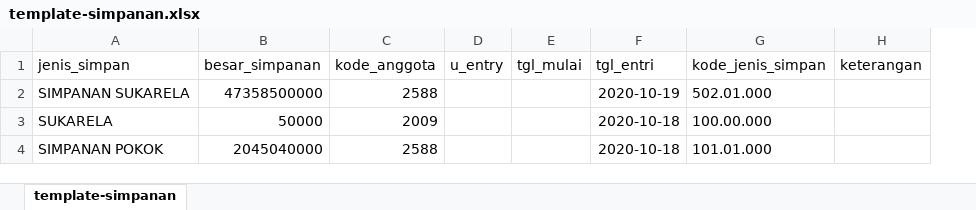
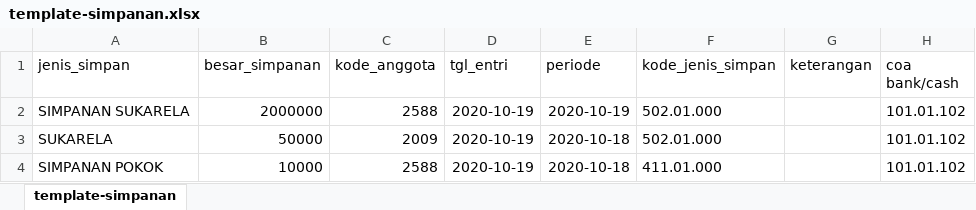
Before and after one commit to ptbtb/simpin, an Excel workbook: public/template-excel/template-simpanan.xlsx, sheet template-simpanan, drawn as a sheet; values as stored, in another font and other column widths than the file's, no borders; removed rows and columns are numbered as before the commit, all else as after; the diff names each change by its address in the sheet, - before the commit and + after, or states it on an @@ line.

Commit message:
simpanan import

```diff
--- a/public/template-excel/template-simpanan.xlsx (sheet template-simpanan)
+++ b/public/template-excel/template-simpanan.xlsx (sheet template-simpanan)
-column D (u_entry), empty
-column E (tgl_mulai), empty
+column E (periode), rows 2-4: 2020-10-19 | 2020-10-18 | 2020-10-18
+column H (coa bank/cash), rows 2-4: all 101.01.102
-B2 (besar_simpanan): 47358500000
+B2 (besar_simpanan): 2000000
-D3:D4 (tgl_entri): 2020-10-18
+D3:D4 (tgl_entri): 2020-10-19
-F3 (kode_jenis_simpan): 100.00.000
+F3 (kode_jenis_simpan): 502.01.000
-B4 (besar_simpanan): 2045040000
+B4 (besar_simpanan): 10000
-F4 (kode_jenis_simpan): 101.01.000
+F4 (kode_jenis_simpan): 411.01.000
```
Also changed, not shown: 1 other file.
